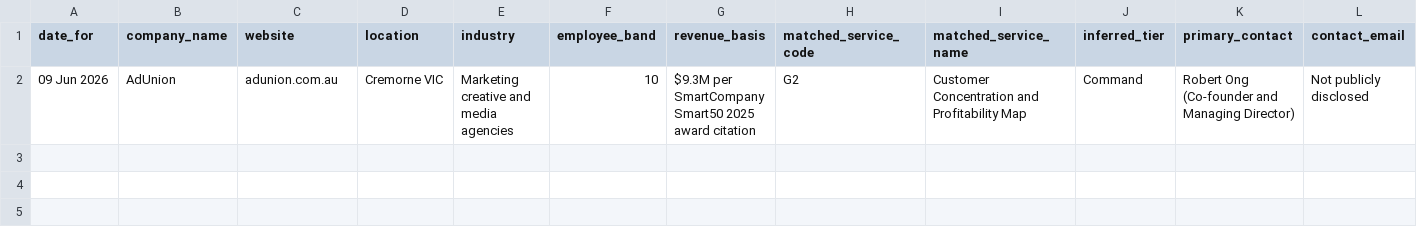
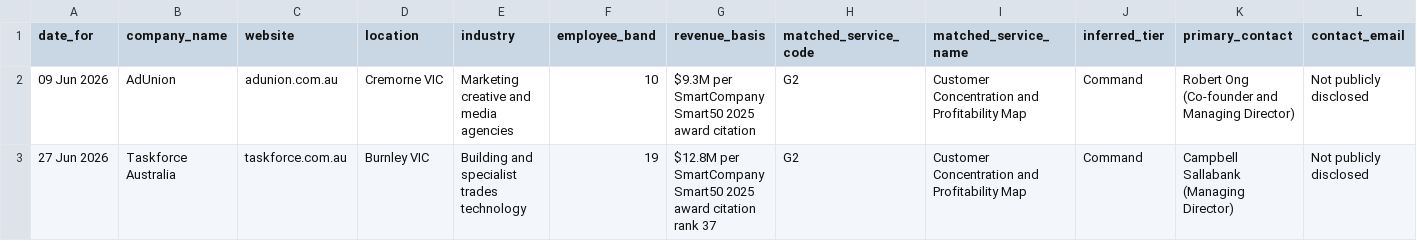
Before and after one commit to niteshroopanr-dev/Daily-Outreach, a CSV file: Out-reach efforts/Outreach_Register.csv, drawn as a sheet; only a part is shown; rows hold the shown columns only; the diff names each change by its address in the sheet, - before the commit and + after, or states it on an @@ line.

```diff
--- a/Out-reach efforts/Outreach_Register.csv
+++ b/Out-reach efforts/Outreach_Register.csv
+row 3: 27 Jun 2026 | Taskforce Australia | taskforce.com.au | Burnley VIC | Building and specialist trades technology | 19 | $12.8M per SmartCompany Smart50 2025 award citation rank 37 | G2 | Customer Concentration and Profitability Map | Command | Campbell Sallabank (Managing Director) | Not publicly disclosed
```
Also changed, not shown: 5 other files.
